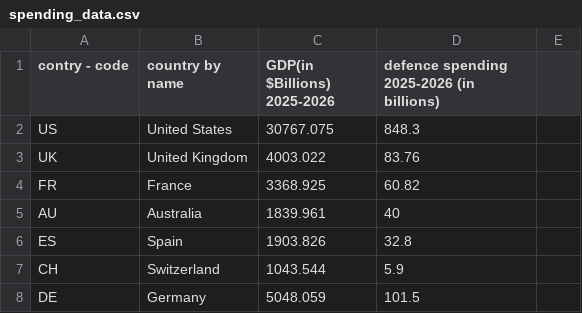
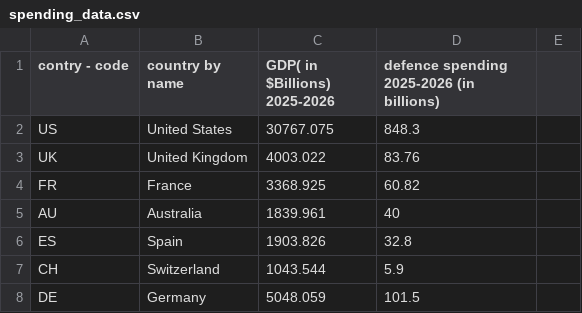
Before and after one commit to Darknut231/TheBigAndGreatLeonardoEMC, a CSV file: spending_data.csv, drawn as a sheet; only a part is shown.

Commit message:
Fix typo in GDP column header

```diff
--- a/spending_data.csv
+++ b/spending_data.csv
@@ -1,2 +1,2 @@
-contry - code,country by name,GDP(in $Billions) 2025-2026,defence spending 2025-2026 (in billions)
+contry - code,country by name,GDP(  in $Billions) 2025-2026,defence spending 2025-2026 (in billions)
 US,United States,30767.075,848.3
```
